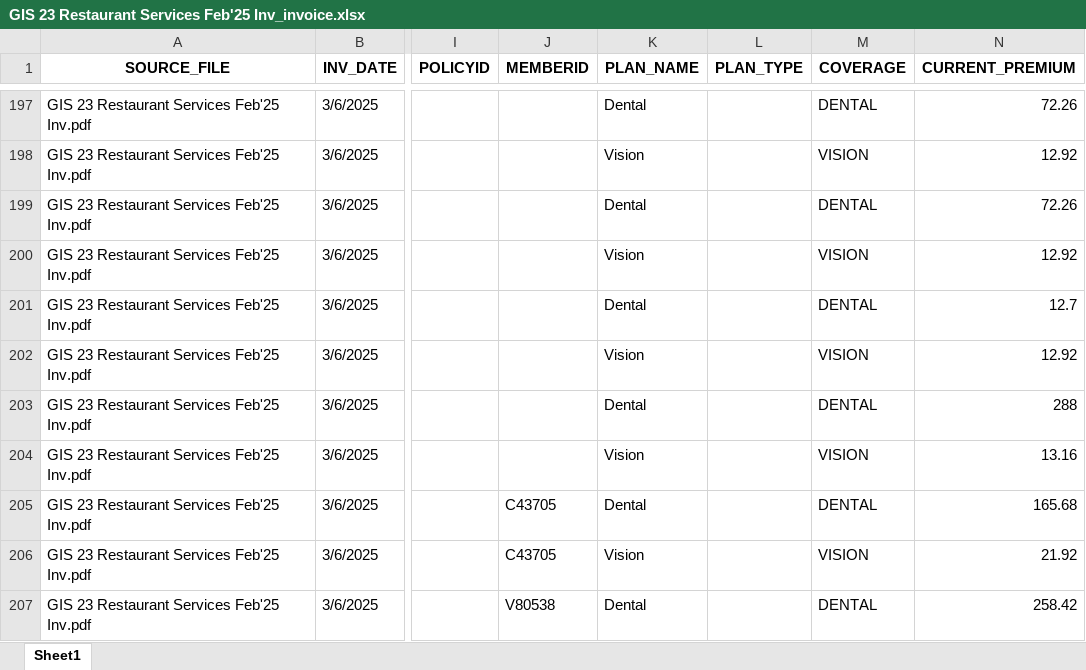
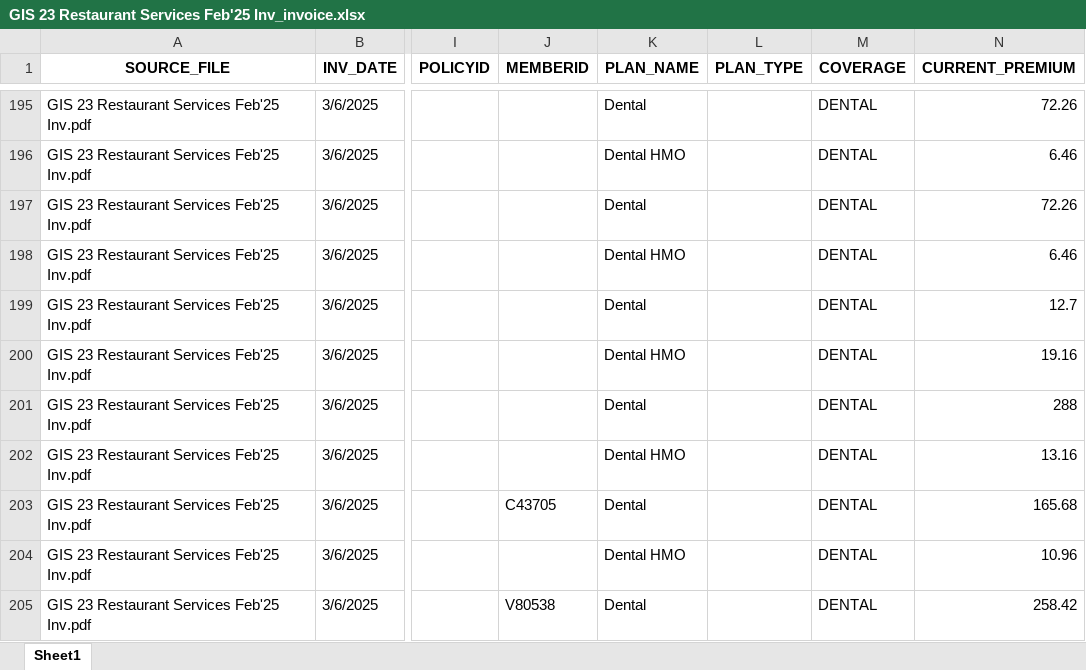
Before and after one commit to kalaiyarasi2/Gpu_server, an Excel workbook: Unified_PDF_Platform/unified_outputs/GIS 23 Restaurant Services Feb'25 Inv_invoice.xlsx, sheet Sheet1, drawn as a sheet; only a part is shown, gaps mark what is left out; values as stored, in another font and other column widths than the file's, no borders; addresses are those after the commit; the diff covers the shown part only; the diff names each change by its address in the sheet, - before the commit and + after, or states it on an @@ line.

```diff
--- a/Unified_PDF_Platform/unified_outputs/GIS 23 Restaurant Services Feb'25 Inv_invoice.xlsx (sheet Sheet1)
+++ b/Unified_PDF_Platform/unified_outputs/GIS 23 Restaurant Services Feb'25 Inv_invoice.xlsx (sheet Sheet1)
-K196 (PLAN_NAME): Vision
+K196 (PLAN_NAME): Dental HMO
-M196 (COVERAGE): VISION
+M196 (COVERAGE): DENTAL
-N196 (CURRENT_PREMIUM): 12.92
+N196 (CURRENT_PREMIUM): 6.46
-K198 (PLAN_NAME): Vision
+K198 (PLAN_NAME): Dental HMO
-M198 (COVERAGE): VISION
+M198 (COVERAGE): DENTAL
-N198 (CURRENT_PREMIUM): 12.92
+N198 (CURRENT_PREMIUM): 6.46
-K200 (PLAN_NAME): Vision
+K200 (PLAN_NAME): Dental HMO
-M200 (COVERAGE): VISION
+M200 (COVERAGE): DENTAL
-N200 (CURRENT_PREMIUM): 12.92
+N200 (CURRENT_PREMIUM): 19.16
-K202 (PLAN_NAME): Vision
+K202 (PLAN_NAME): Dental HMO
-M202 (COVERAGE): VISION
+M202 (COVERAGE): DENTAL
-J204 (MEMBERID): C43705
+J204 (MEMBERID): (empty)
-K204 (PLAN_NAME): Vision
+K204 (PLAN_NAME): Dental HMO
-M204 (COVERAGE): VISION
+M204 (COVERAGE): DENTAL
-N204 (CURRENT_PREMIUM): 21.92
+N204 (CURRENT_PREMIUM): 10.96
```
Also changed, not shown: 40 added rows, 6 removed rows and 214 edited cells elsewhere in this sheet, 1 other file.
